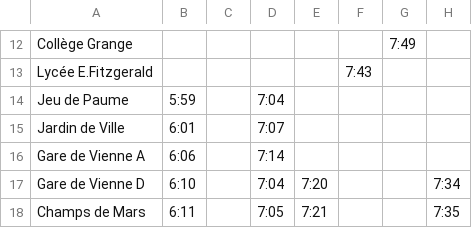
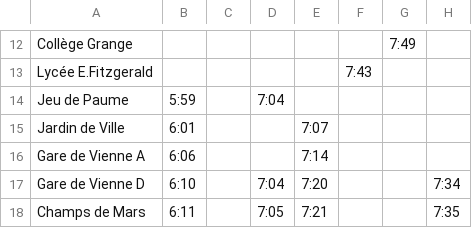
Before and after one commit to leocity207/Isochrone, a CSV file: Ressource/Ligne3/line_3_a_12345s.csv, drawn as a sheet; only a part is shown, gaps mark what is left out; the diff names each change by its address in the sheet, - before the commit and + after, or states it on an @@ line.

```diff
--- a/Ressource/Ligne3/line_3_a_12345s.csv
+++ b/Ressource/Ligne3/line_3_a_12345s.csv
-D15: 7:07
+D15: (empty)
-E15: (empty)
+E15: 7:07
-D16: 7:14
+D16: (empty)
-E16: (empty)
+E16: 7:14
```
Also changed, not shown: Ressource/Ligne1/line_1_r_12345s.csv, Ressource/Ligne2/line_2_a_12345s.csv, 7 other files.
